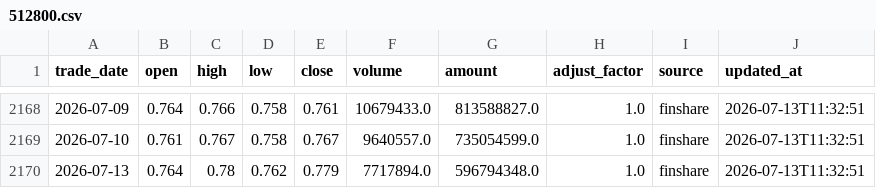
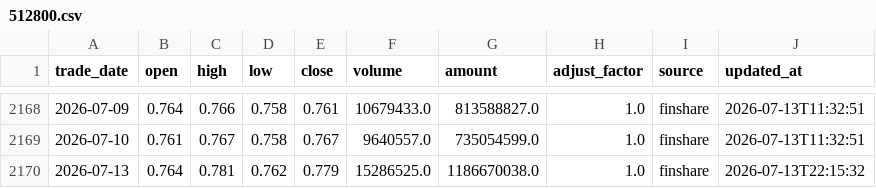
Before and after one commit to MorphKyan/strategy, a CSV file: platform/data/512800.csv, drawn as a sheet; only a part is shown, gaps mark what is left out.

```diff
--- a/platform/data/512800.csv
+++ b/platform/data/512800.csv
@@ -2169,2 +2169,2 @@ trade_date,open,high,low,close,volume,amount,adjust_factor,source,updated_at
 2026-07-10,0.761,0.767,0.758,0.767,9640557.0,735054599.0,1.0,finshare,2026-07-13T11:32:51
-2026-07-13,0.764,0.78,0.762,0.779,7717894.0,596794348.0,1.0,finshare,2026-07-13T11:32:51
+2026-07-13,0.764,0.781,0.762,0.779,15286525.0,1186670038.0,1.0,finshare,2026-07-13T22:15:32
```
Also changed, not shown: platform/data/159985.csv, platform/data/510300.csv, 28 other files.
